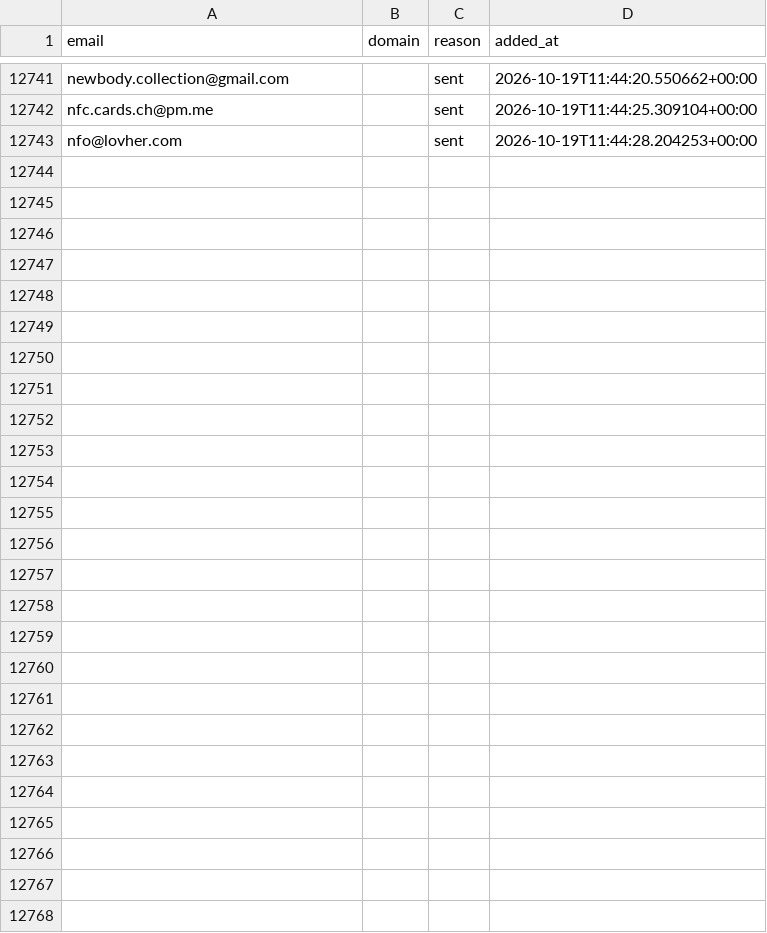
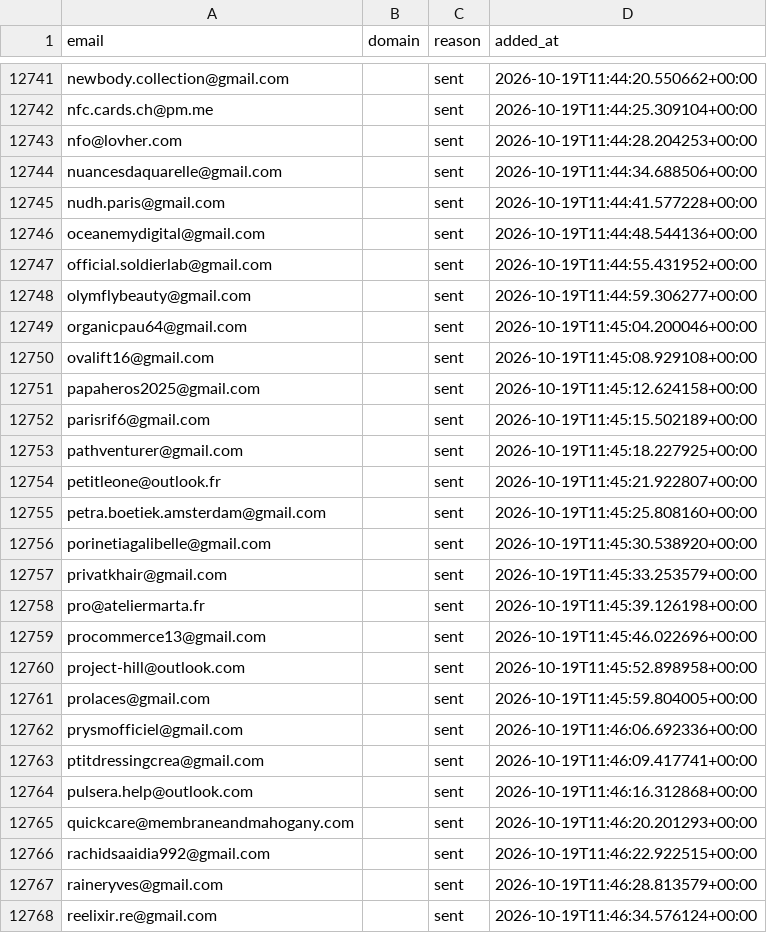
Before and after one commit to romtaug2/SupportAI-Emailing, a CSV file: emailing/data/suppression.csv, drawn as a sheet; only a part is shown, gaps mark what is left out; the diff names each change by its address in the sheet, - before the commit and + after, or states it on an @@ line.

Commit message:
chore: persist suppression (envois SupportAI)

```diff
--- a/emailing/data/suppression.csv
+++ b/emailing/data/suppression.csv
+row 12744: nuancesdaquarelle@gmail.com |  | sent | 2026-10-19T11:44:34.688506+00:00
+row 12745: nudh.paris@gmail.com |  | sent | 2026-10-19T11:44:41.577228+00:00
+row 12746: oceanemydigital@gmail.com |  | sent | 2026-10-19T11:44:48.544136+00:00
+row 12747: official.soldierlab@gmail.com |  | sent | 2026-10-19T11:44:55.431952+00:00
+row 12748: olymflybeauty@gmail.com |  | sent | 2026-10-19T11:44:59.306277+00:00
+row 12749: organicpau64@gmail.com |  | sent | 2026-10-19T11:45:04.200046+00:00
+row 12750: ovalift16@gmail.com |  | sent | 2026-10-19T11:45:08.929108+00:00
+row 12751: papaheros2025@gmail.com |  | sent | 2026-10-19T11:45:12.624158+00:00
+row 12752: parisrif6@gmail.com |  | sent | 2026-10-19T11:45:15.502189+00:00
+row 12753: pathventurer@gmail.com |  | sent | 2026-10-19T11:45:18.227925+00:00
+row 12754: petitleone@outlook.fr |  | sent | 2026-10-19T11:45:21.922807+00:00
+row 12755: petra.boetiek.amsterdam@gmail.com |  | sent | 2026-10-19T11:45:25.808160+00:00
+row 12756: porinetiagalibelle@gmail.com |  | sent | 2026-10-19T11:45:30.538920+00:00
+row 12757: privatkhair@gmail.com |  | sent | 2026-10-19T11:45:33.253579+00:00
+row 12758: pro@ateliermarta.fr |  | sent | 2026-10-19T11:45:39.126198+00:00
+row 12759: procommerce13@gmail.com |  | sent | 2026-10-19T11:45:46.022696+00:00
+row 12760: project-hill@outlook.com |  | sent | 2026-10-19T11:45:52.898958+00:00
+row 12761: prolaces@gmail.com |  | sent | 2026-10-19T11:45:59.804005+00:00
+row 12762: prysmofficiel@gmail.com |  | sent | 2026-10-19T11:46:06.692336+00:00
+row 12763: ptitdressingcrea@gmail.com |  | sent | 2026-10-19T11:46:09.417741+00:00
+row 12764: pulsera.help@outlook.com |  | sent | 2026-10-19T11:46:16.312868+00:00
+row 12765: quickcare@membraneandmahogany.com |  | sent | 2026-10-19T11:46:20.201293+00:00
+row 12766: rachidsaaidia992@gmail.com |  | sent | 2026-10-19T11:46:22.922515+00:00
+row 12767: raineryves@gmail.com |  | sent | 2026-10-19T11:46:28.813579+00:00
+row 12768: reelixir.re@gmail.com |  | sent | 2026-10-19T11:46:34.576124+00:00
```
